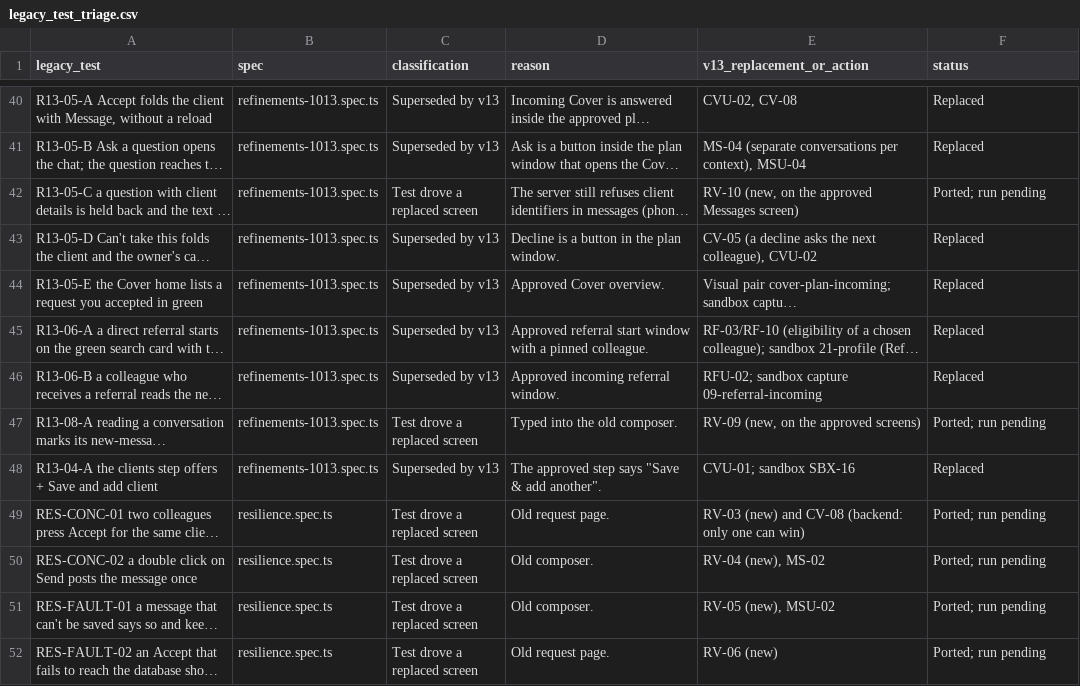
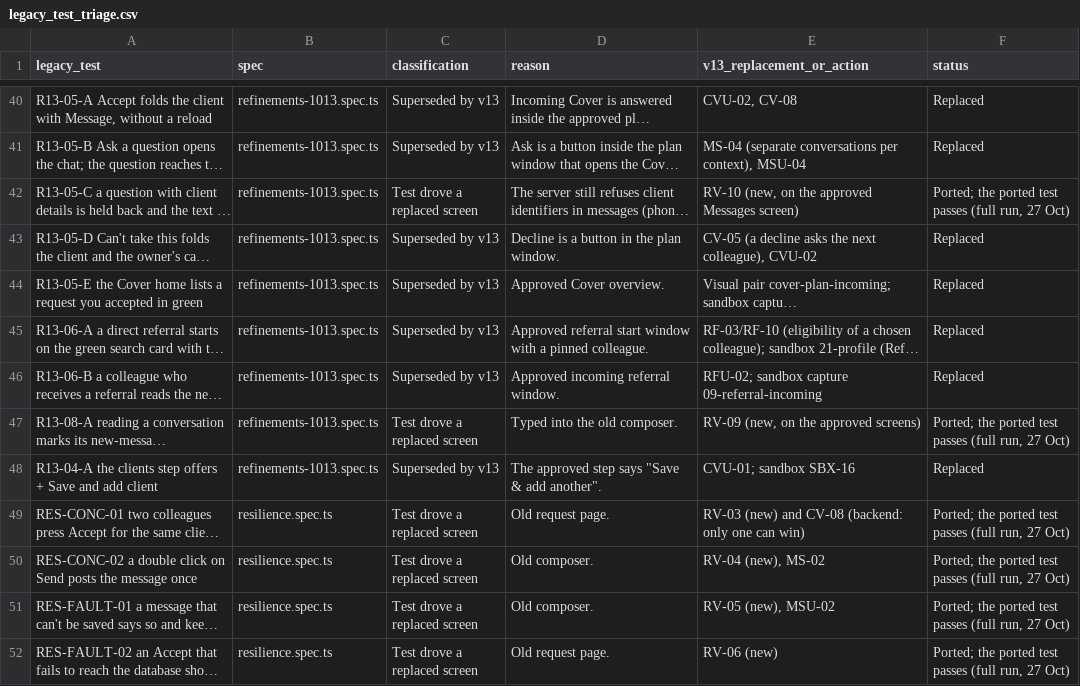
Before and after one commit to 22nickrapley-code/psyalliance, a CSV file: docs/psyalliance-v13-parity/legacy_test_triage.csv, drawn as a sheet; only a part is shown, gaps mark what is left out; long unchanged cells end in …; the diff covers the shown part only; the diff names each change by its address in the sheet, - before the commit and + after, or states it on an @@ line.

```diff
--- a/docs/psyalliance-v13-parity/legacy_test_triage.csv
+++ b/docs/psyalliance-v13-parity/legacy_test_triage.csv
-F42 (status): Ported; run pending
+F42 (status): Ported; the ported test passes (full run, 27 Oct)
-F47 (status): Ported; run pending
+F47 (status): Ported; the ported test passes (full run, 27 Oct)
-F49:F52 (status): Ported; run pending
+F49:F52 (status): Ported; the ported test passes (full run, 27 Oct)
```
Also changed, not shown: 7 added rows and 48 edited cells elsewhere in this file, 8 other files.
